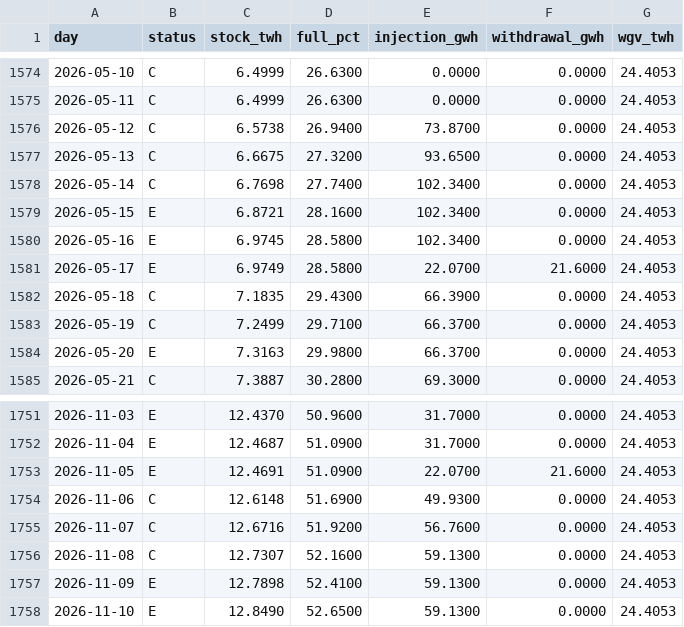
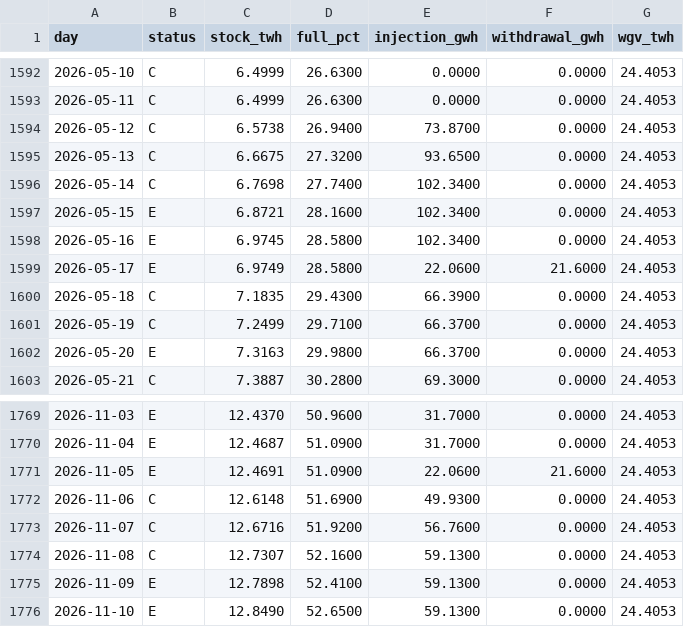
Before and after one commit to Timppamies/UGSstatus, a CSV file: data/incukalns_daily.csv, drawn as a sheet; only a part is shown, gaps mark what is left out; the diff covers the shown part only.

```diff
--- a/data/incukalns_daily.csv
+++ b/data/incukalns_daily.csv
@@ -1580,3 +1598,3 @@ day,status,stock_twh,full_pct,injection_gwh,withdrawal_gwh,wgv_twh
 2026-05-16,E,6.9745,28.5800,102.3400,0.0000,24.4053
-2026-05-17,E,6.9749,28.5800,22.0700,21.6000,24.4053
+2026-05-17,E,6.9749,28.5800,22.0600,21.6000,24.4053
 2026-05-18,C,7.1835,29.4300,66.3900,0.0000,24.4053
@@ -1752,3 +1770,3 @@ day,status,stock_twh,full_pct,injection_gwh,withdrawal_gwh,wgv_twh
 2026-11-04,E,12.4687,51.0900,31.7000,0.0000,24.4053
-2026-11-05,E,12.4691,51.0900,22.0700,21.6000,24.4053
+2026-11-05,E,12.4691,51.0900,22.0600,21.6000,24.4053
 2026-11-06,C,12.6148,51.6900,49.9300,0.0000,24.4053
```
Also changed, not shown: 19 added rows and 4 edited cells elsewhere in this file.
